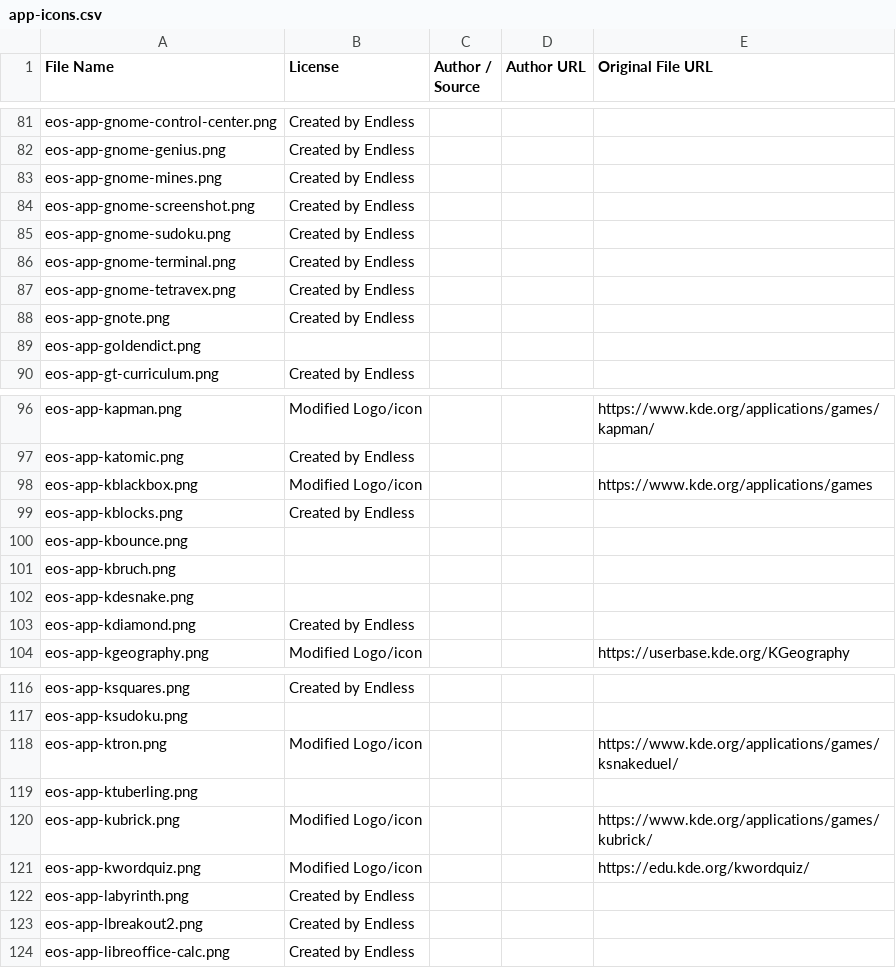
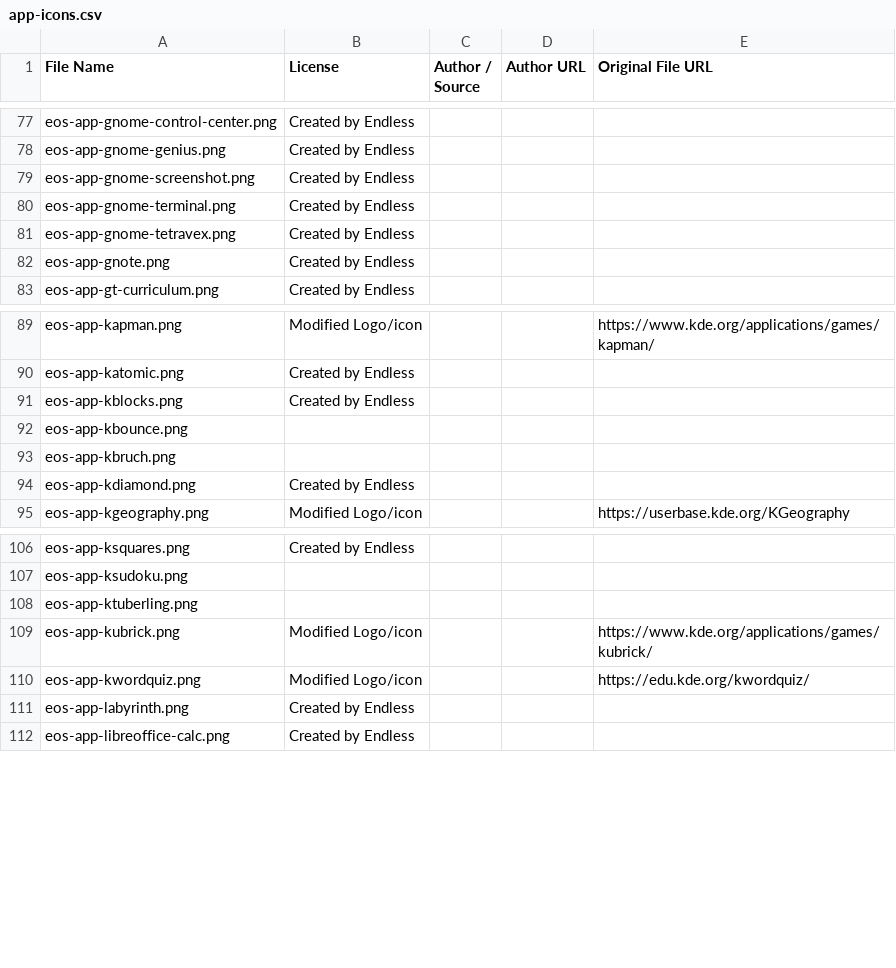
Before and after one commit to endlessm/eos-shell-content, a CSV file: acknowledgements/image-attributions/app-icons.csv, drawn as a sheet; only a part is shown, gaps mark what is left out; the diff covers the shown part only; the diff names each change by its address in the sheet, - before the commit and + after, or states it on an @@ line.

```diff
--- a/acknowledgements/image-attributions/app-icons.csv
+++ b/acknowledgements/image-attributions/app-icons.csv
-row 83: eos-app-gnome-mines.png | Created by Endless
-row 85: eos-app-gnome-sudoku.png | Created by Endless
-row 89: eos-app-goldendict.png
-row 98: eos-app-kblackbox.png | Modified Logo/icon |  |  | https://www.kde.org/applications/games
-row 102: eos-app-kdesnake.png
-row 118: eos-app-ktron.png | Modified Logo/icon |  |  | https://www.kde.org/applications/games/ksnakeduel/
-row 123: eos-app-lbreakout2.png | Created by Endless
```
Also changed, not shown: 6 removed rows elsewhere in this file, acknowledgements/image-attributions/app-thumbs.csv.
